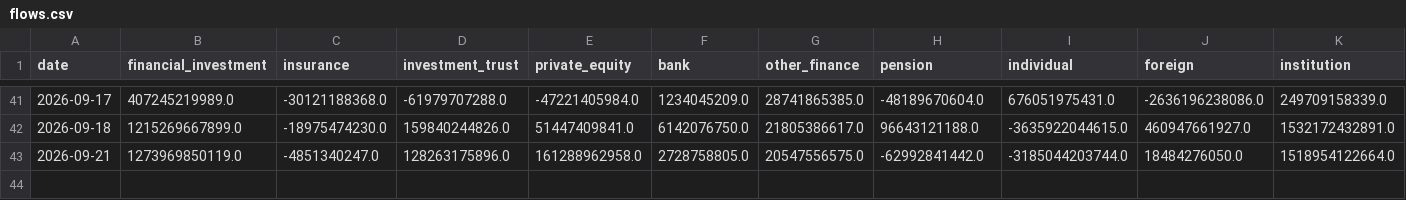
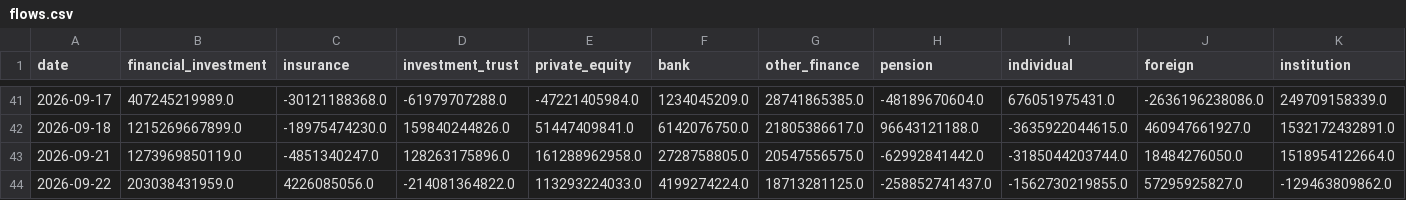
Before and after one commit to john1313-source/market-flow-tracker, a CSV file: docs/data/flows.csv, drawn as a sheet; only a part is shown, gaps mark what is left out; rows hold the shown columns only; the diff names each change by its address in the sheet, - before the commit and + after, or states it on an @@ line.

```diff
--- a/docs/data/flows.csv
+++ b/docs/data/flows.csv
+row 44: 2026-09-22 | 203038431959.0 | 4226085056.0 | -214081364822.0 | 113293224033.0 | 4199274224.0 | 18713281125.0 | -258852741437.0 | -1562730219855.0 | 57295925827.0 | -129463809862.0
```
Also changed, not shown: data/flows.csv.
